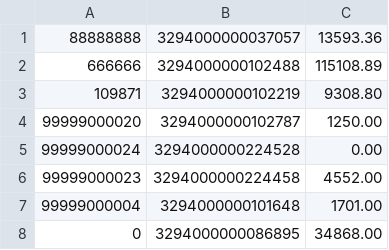
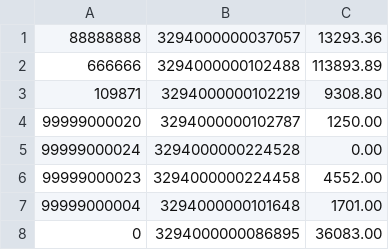
Before and after one commit to ZhuTiejun777/StudyJavaTestFrame, a CSV file: apiauto/data/custacctid.csv, drawn as a sheet.

```diff
--- a/apiauto/data/custacctid.csv
+++ b/apiauto/data/custacctid.csv
@@ -1,3 +1,3 @@
-88888888,3294000000037057,13593.36
-666666,3294000000102488,115108.89
+88888888,3294000000037057,13293.36
+666666,3294000000102488,113893.89
 109871,3294000000102219,9308.80
@@ -7,2 +7,2 @@
 99999000004,3294000000101648,1701.00
-0,3294000000086895,34868.00
+0,3294000000086895,36083.00
```
Also changed, not shown: 6 other files.
